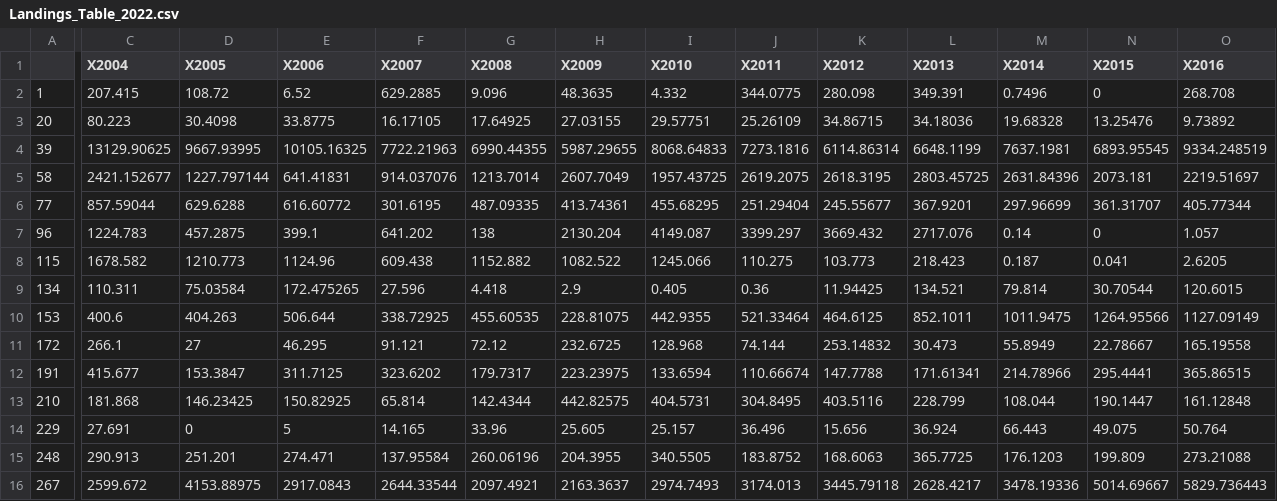
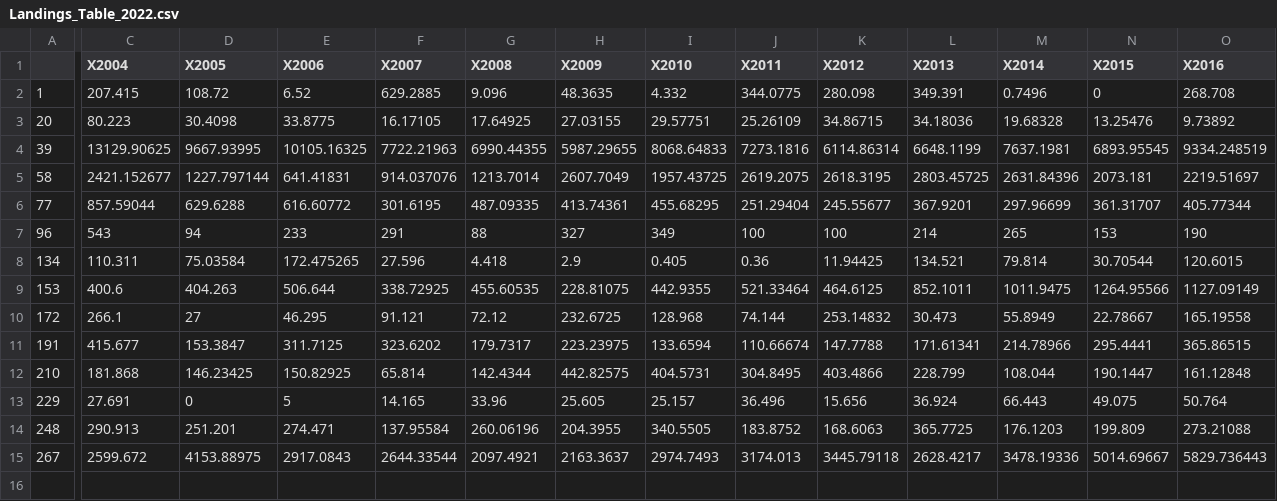
Before and after one commit to IrishMarineInstitute/shellfish-fisheries, a CSV file: data/Data_prep_Output/Landings_Table_2022.csv, drawn as a sheet; only a part is shown, gaps mark what is left out; removed rows and columns are numbered as before the commit, all else as after; rows hold the shown columns only; the diff covers the shown part only; the diff names each change by its address in the sheet, - before the commit and + after, or states it on an @@ line.

```diff
--- a/data/Data_prep_Output/Landings_Table_2022.csv
+++ b/data/Data_prep_Output/Landings_Table_2022.csv
-C7 (X2004): 1224.783
+C7 (X2004): 543
-D7 (X2005): 457.2875
+D7 (X2005): 94
-E7 (X2006): 399.1
+E7 (X2006): 233
-F7 (X2007): 641.202
+F7 (X2007): 291
-G7 (X2008): 138
+G7 (X2008): 88
-H7 (X2009): 2130.204
+H7 (X2009): 327
-I7 (X2010): 4149.087
+I7 (X2010): 349
-J7 (X2011): 3399.297
+J7 (X2011): 100
-K7 (X2012): 3669.432
+K7 (X2012): 100
-L7 (X2013): 2717.076
+L7 (X2013): 214
-M7 (X2014): 0.14
+M7 (X2014): 265
-N7 (X2015): 0
+N7 (X2015): 153
-O7 (X2016): 1.057
+O7 (X2016): 190
-row 8: 115 | 1678.582 | 1210.773 | 1124.96 | 609.438 | 1152.882 | 1082.522 | 1245.066 | 110.275 | 103.773 | 218.423 | 0.187 | 0.041 | 2.6205
-K12 (X2012): 403.5116
+K12 (X2012): 403.4866
```
Also changed, not shown: 6 edited cells elsewhere in this file, data/Data_prep_Output/Bivalves Assessment and Advice.csv, 11 other files.
